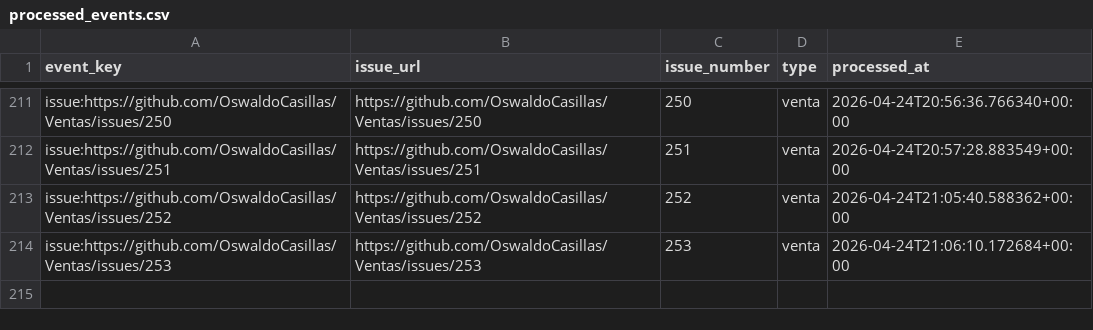
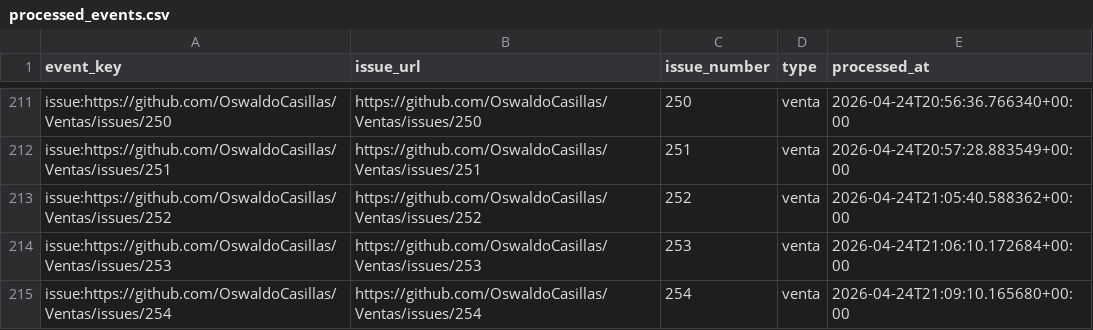
Before and after one commit to OswaldoCasillas/Ventas, a CSV file: data/processed_events.csv, drawn as a sheet; only a part is shown, gaps mark what is left out; the diff names each change by its address in the sheet, - before the commit and + after, or states it on an @@ line.

```diff
--- a/data/processed_events.csv
+++ b/data/processed_events.csv
+row 215: issue:https://github.com/OswaldoCasillas/Ventas/issues/254 | https://github.com/OswaldoCasillas/Ventas/issues/254 | 254 | venta | 2026-04-24T21:09:10.165680+00:00
```
Also changed, not shown: data/inventory.csv, data/sales.csv, 7 other files.
